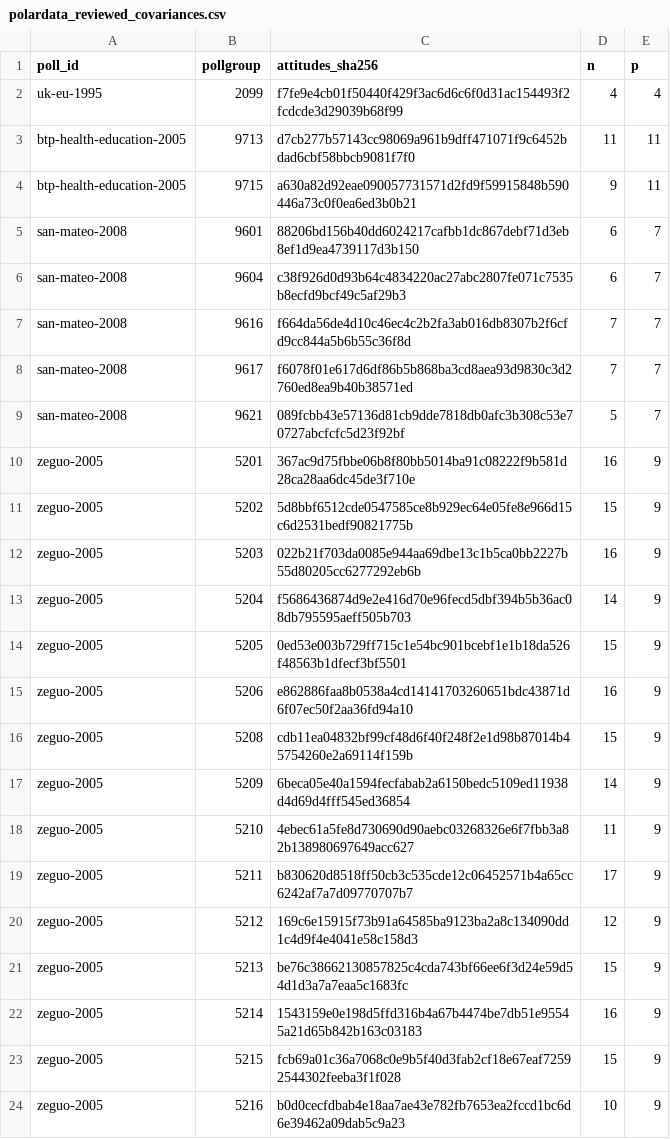
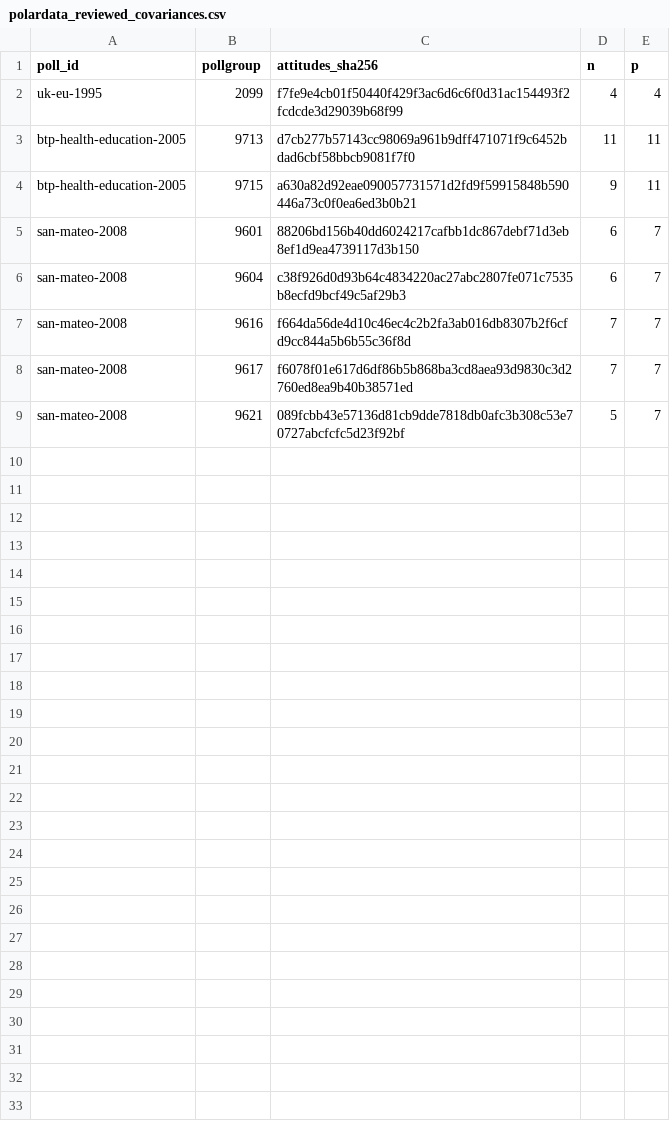
Before and after one commit to soodoku/dp-data, a CSV file: metadata/polardata_reviewed_covariances.csv, drawn as a sheet.

Commit message:
Correct Zeguo Wenchang source fields (#33)
* Prepare Zeguo Wenchang index correction for review

* Record approval of Zeguo Wenchang correction

```diff
--- a/metadata/polardata_reviewed_covariances.csv
+++ b/metadata/polardata_reviewed_covariances.csv
@@ -9,16 +9 @@
 "san-mateo-2008",9621,"089fcbb43e57136d81cb9dde7818db0afc3b308c53e70727abcfcfc5d23f92bf",5,7
-"zeguo-2005",5201,"367ac9d75fbbe06b8f80bb5014ba91c08222f9b581d28ca28aa6dc45de3f710e",16,9
-"zeguo-2005",5202,"5d8bbf6512cde0547585ce8b929ec64e05fe8e966d15c6d2531bedf90821775b",15,9
-"zeguo-2005",5203,"022b21f703da0085e944aa69dbe13c1b5ca0bb2227b55d80205cc6277292eb6b",16,9
-"zeguo-2005",5204,"f5686436874d9e2e416d70e96fecd5dbf394b5b36ac08db795595aeff505b703",14,9
-"zeguo-2005",5205,"0ed53e003b729ff715c1e54bc901bcebf1e1b18da526f48563b1dfecf3bf5501",15,9
-"zeguo-2005",5206,"e862886faa8b0538a4cd14141703260651bdc43871d6f07ec50f2aa36fd94a10",16,9
-"zeguo-2005",5208,"cdb11ea04832bf99cf48d6f40f248f2e1d98b87014b45754260e2a69114f159b",15,9
-"zeguo-2005",5209,"6beca05e40a1594fecfabab2a6150bedc5109ed11938d4d69d4fff545ed36854",14,9
-"zeguo-2005",5210,"4ebec61a5fe8d730690d90aebc03268326e6f7fbb3a82b138980697649acc627",11,9
-"zeguo-2005",5211,"b830620d8518ff50cb3c535cde12c06452571b4a65cc6242af7a7d09770707b7",17,9
-"zeguo-2005",5212,"169c6e15915f73b91a64585ba9123ba2a8c134090dd1c4d9f4e4041e58c158d3",12,9
-"zeguo-2005",5213,"be76c38662130857825c4cda743bf66ee6f3d24e59d54d1d3a7a7eaa5c1683fc",15,9
-"zeguo-2005",5214,"1543159e0e198d5ffd316b4a67b4474be7db51e95545a21d65b842b163c03183",16,9
-"zeguo-2005",5215,"fcb69a01c36a7068c0e9b5f40d3fab2cf18e67eaf72592544302feeba3f1f028",15,9
-"zeguo-2005",5216,"b0d0cecfdbab4e18aa7ae43e782fb7653ea2fccd1bc6d6e39462a09dab5c9a23",10,9
```
Also changed, not shown: audit/polardata_covariances.csv, audit/polardata_parity.csv, 20 other files.
